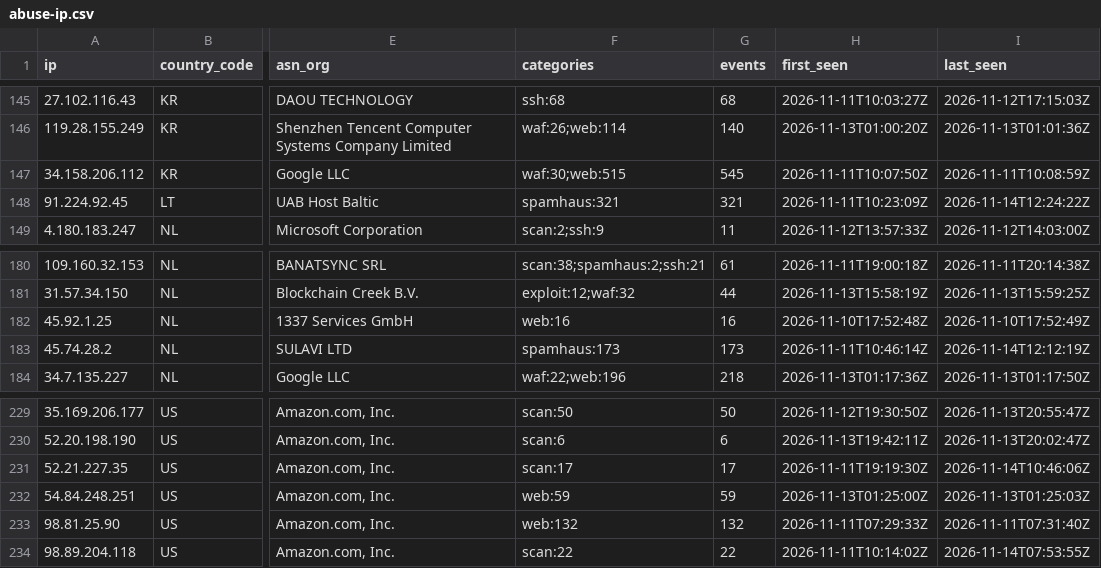
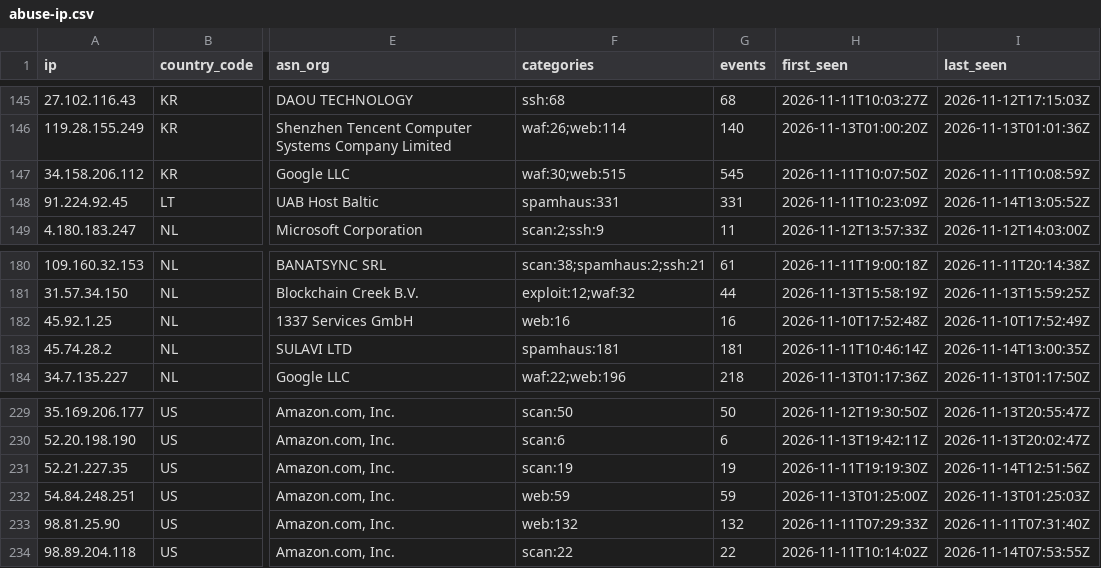
Before and after one commit to bastivanconsulting/Nexashield-Abuse-IP, a CSV file: lists/abuse-ip.csv, drawn as a sheet; only a part is shown, gaps mark what is left out; the diff covers the shown part only; the diff names each change by its address in the sheet, - before the commit and + after, or states it on an @@ line.

```diff
--- a/lists/abuse-ip.csv
+++ b/lists/abuse-ip.csv
-F148 (categories): spamhaus:321
+F148 (categories): spamhaus:331
-G148 (events): 321
+G148 (events): 331
-I148 (last_seen): 2026-11-14T12:24:22Z
+I148 (last_seen): 2026-11-14T13:05:52Z
-F183 (categories): spamhaus:173
+F183 (categories): spamhaus:181
-G183 (events): 173
+G183 (events): 181
-I183 (last_seen): 2026-11-14T12:12:19Z
+I183 (last_seen): 2026-11-14T13:00:35Z
-F231 (categories): scan:17
+F231 (categories): scan:19
-G231 (events): 17
+G231 (events): 19
-I231 (last_seen): 2026-11-14T10:46:06Z
+I231 (last_seen): 2026-11-14T12:51:56Z
```
Also changed, not shown: 24 edited cells elsewhere in this file, 45 other files.
